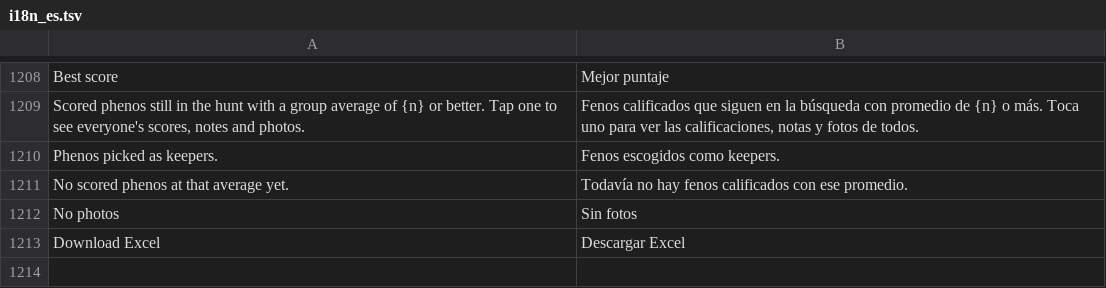
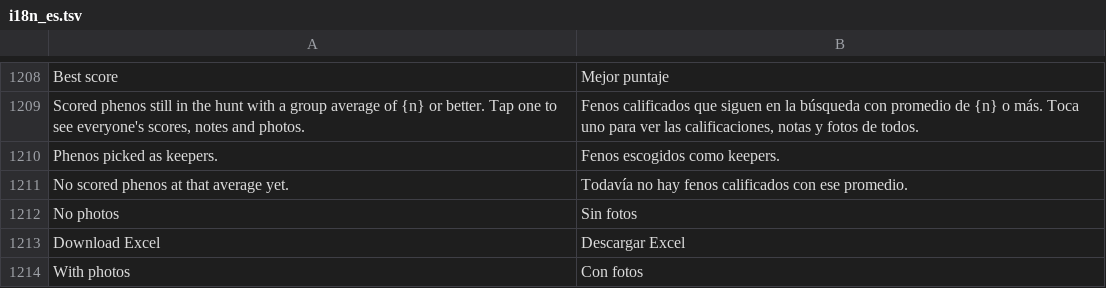
Before and after one commit to liftedfarmorg/freezer-map, a TSV file: tools/i18n_es.tsv, drawn as a sheet; only a part is shown, gaps mark what is left out.

```diff
--- a/tools/i18n_es.tsv
+++ b/tools/i18n_es.tsv
@@ -1213 +1213,2 @@ No photos	Sin fotos
 Download Excel	Descargar Excel
+With photos	Con fotos
```
Also changed, not shown: 2 other files.
